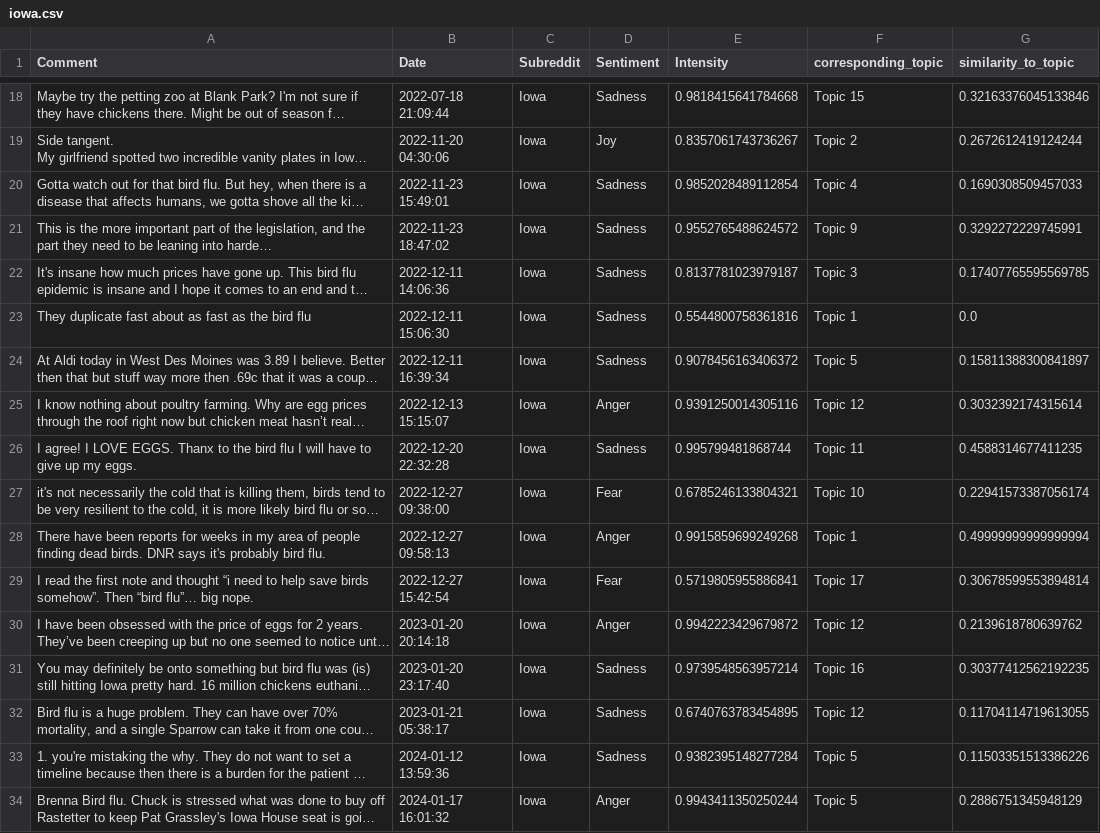
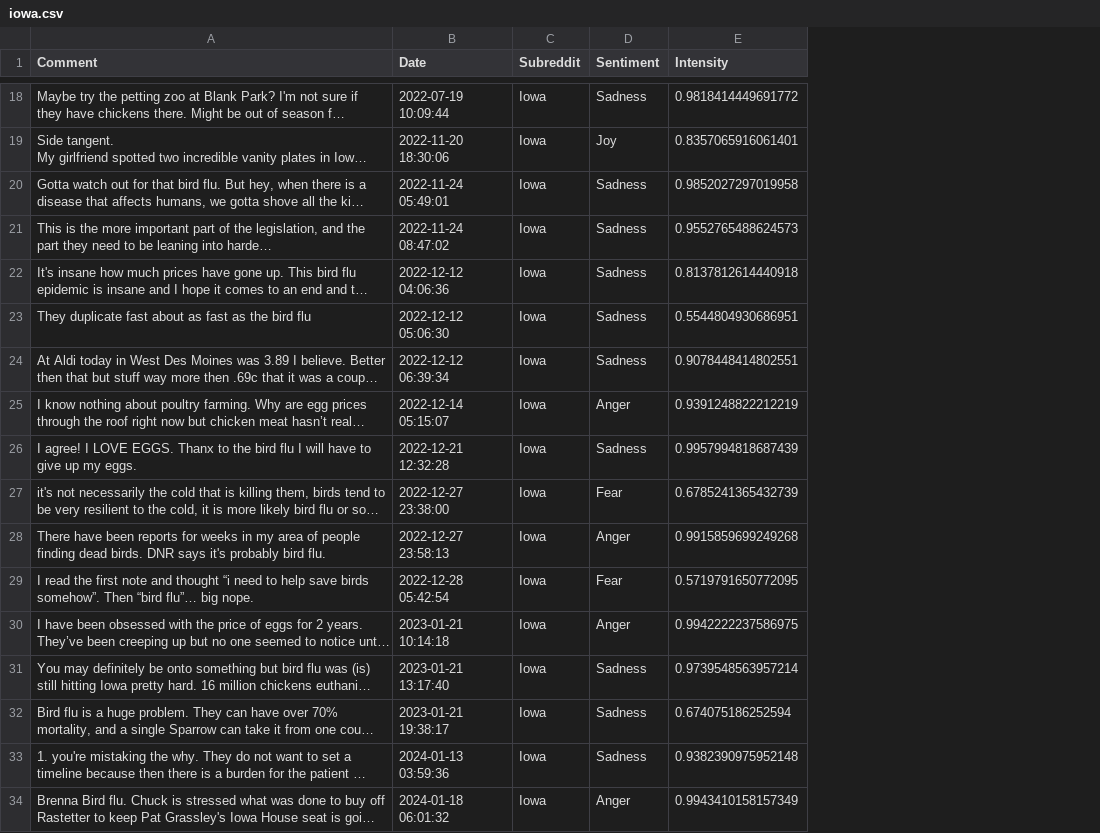
Before and after one commit to oskip0906/H5N1_Social_Media_Analysis, a CSV file: csv_files/classified_comments_by_state/iowa.csv, drawn as a sheet; only a part is shown, gaps mark what is left out; long unchanged cells end in …; removed rows and columns are numbered as before the commit, all else as after; the diff covers the shown part only; the diff names each change by its address in the sheet, - before the commit and + after, or states it on an @@ line.

```diff
--- a/csv_files/classified_comments_by_state/iowa.csv
+++ b/csv_files/classified_comments_by_state/iowa.csv
-column F (corresponding_topic), rows 18-34: Topic 15 | Topic 2 | Topic 4 | Topic 9 | Topic 3 | Topic 1 | Topic 5 | Topic 12 | Topic 11 | Topic 10 | Topic 1 | Topic 17 | Topic 12 | Topic 16 | Topic 12 | Topic 5 | Topic 5
-column G (similarity_to_topic), rows 18-34: 0.32163376045133846 | 0.2672612419124244 | 0.1690308509457033 | 0.3292272229745991 | 0.17407765595569785 | 0.0 | 0.15811388300841897 | 0.3032392174315614 | 0.4588314677411235 | 0.22941573387056174 | 0.49999999999999994 | 0.30678599553894814 | 0.2139618780639762 | 0.30377412562192235 | 0.11704114719613055 | 0.11503351513386226 | 0.2886751345948129
-B18 (Date): 2022-07-18 21:09:44
+B18 (Date): 2022-07-19 10:09:44
-E18 (Intensity): 0.9818415641784668
+E18 (Intensity): 0.9818414449691772
-B19 (Date): 2022-11-20 04:30:06
+B19 (Date): 2022-11-20 18:30:06
-E19 (Intensity): 0.8357061743736267
+E19 (Intensity): 0.8357065916061401
-B20 (Date): 2022-11-23 15:49:01
+B20 (Date): 2022-11-24 05:49:01
-E20 (Intensity): 0.9852028489112854
+E20 (Intensity): 0.9852027297019958
-B21 (Date): 2022-11-23 18:47:02
+B21 (Date): 2022-11-24 08:47:02
-E21 (Intensity): 0.9552765488624572
+E21 (Intensity): 0.9552765488624573
-B22 (Date): 2022-12-11 14:06:36
+B22 (Date): 2022-12-12 04:06:36
-E22 (Intensity): 0.8137781023979187
+E22 (Intensity): 0.8137812614440918
-B23 (Date): 2022-12-11 15:06:30
+B23 (Date): 2022-12-12 05:06:30
-E23 (Intensity): 0.5544800758361816
+E23 (Intensity): 0.5544804930686951
-B24 (Date): 2022-12-11 16:39:34
+B24 (Date): 2022-12-12 06:39:34
-E24 (Intensity): 0.9078456163406372
+E24 (Intensity): 0.9078448414802551
-B25 (Date): 2022-12-13 15:15:07
+B25 (Date): 2022-12-14 05:15:07
-E25 (Intensity): 0.9391250014305116
+E25 (Intensity): 0.9391248822212219
-B26 (Date): 2022-12-20 22:32:28
+B26 (Date): 2022-12-21 12:32:28
-E26 (Intensity): 0.995799481868744
+E26 (Intensity): 0.9957994818687439
-B27 (Date): 2022-12-27 09:38:00
+B27 (Date): 2022-12-27 23:38:00
-E27 (Intensity): 0.6785246133804321
+E27 (Intensity): 0.6785241365432739
-B28 (Date): 2022-12-27 09:58:13
+B28 (Date): 2022-12-27 23:58:13
-B29 (Date): 2022-12-27 15:42:54
+B29 (Date): 2022-12-28 05:42:54
-E29 (Intensity): 0.5719805955886841
+E29 (Intensity): 0.5719791650772095
-B30 (Date): 2023-01-20 20:14:18
+B30 (Date): 2023-01-21 10:14:18
-E30 (Intensity): 0.9942223429679872
+E30 (Intensity): 0.9942222237586975
-B31 (Date): 2023-01-20 23:17:40
+B31 (Date): 2023-01-21 13:17:40
-B32 (Date): 2023-01-21 05:38:17
+B32 (Date): 2023-01-21 19:38:17
-E32 (Intensity): 0.6740763783454895
+E32 (Intensity): 0.674075186252594
-B33 (Date): 2024-01-12 13:59:36
+B33 (Date): 2024-01-13 03:59:36
-E33 (Intensity): 0.9382395148277284
+E33 (Intensity): 0.9382390975952148
-B34 (Date): 2024-01-17 16:01:32
+B34 (Date): 2024-01-18 06:01:32
-E34 (Intensity): 0.9943411350250244
+E34 (Intensity): 0.9943410158157349
```
Also changed, not shown: 2 added rows and 118 edited cells elsewhere in this file, csv_files/classified_comments_by_state/minnesota.csv, csv_files/classified_comments_by_state/ohio.csv, 8 other files.
